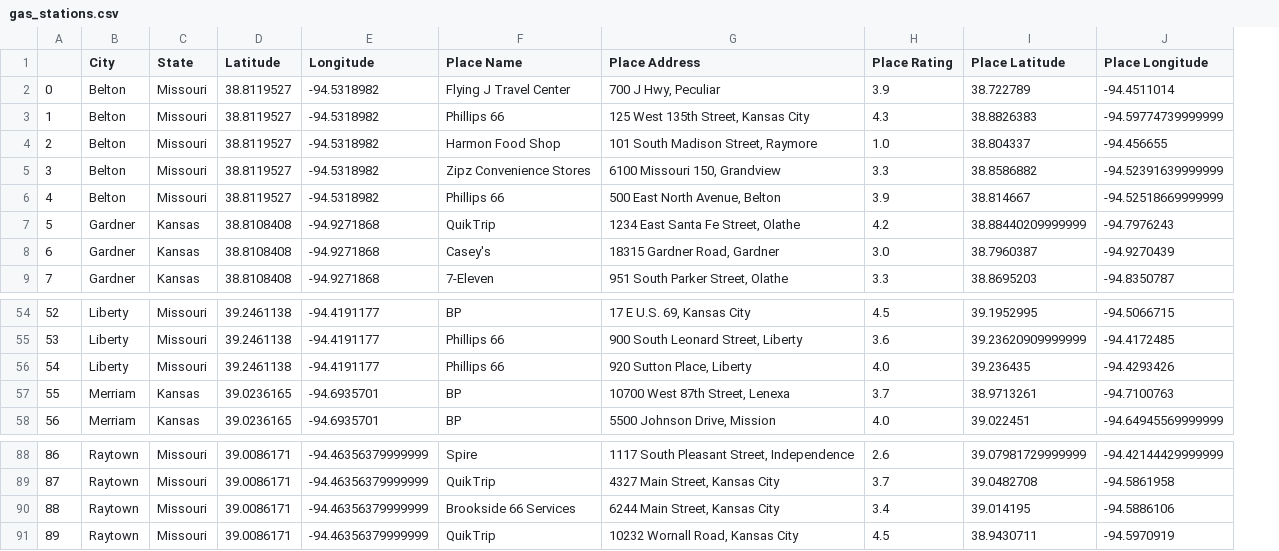
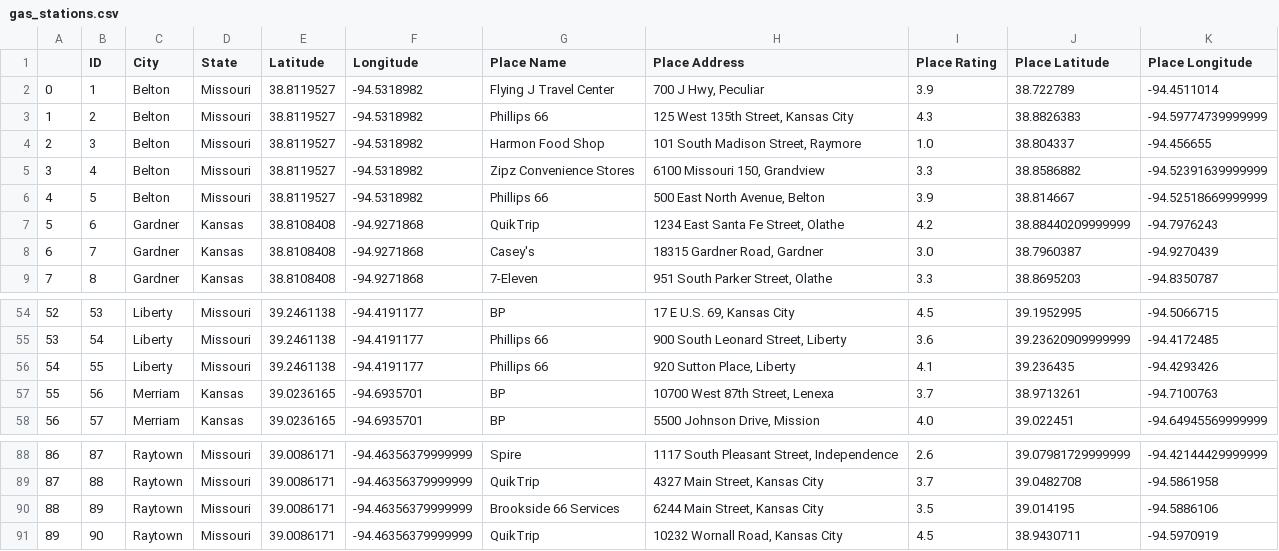
Before and after one commit to mckc661/MapMyWorld, a CSV file: Output/gas_stations.csv, drawn as a sheet; only a part is shown, gaps mark what is left out; addresses are those after the commit; the diff names each change by its address in the sheet, - before the commit and + after, or states it on an @@ line.

Commit message:
updated with IDs, primary keys, new: places_db4

```diff
--- a/Output/gas_stations.csv
+++ b/Output/gas_stations.csv
+column B (ID), rows 2-9: 1 | 2 | 3 | 4 | 5 | 6 | 7 | 8; rows 54-58: 53 | 54 | 55 | 56 | 57; rows 88-91: 87 | 88 | 89 | 90
-I56 (Place Rating): 4.0
+I56 (Place Rating): 4.1
-I90 (Place Rating): 3.4
+I90 (Place Rating): 3.5
```
Also changed, not shown: Output/chinese_restaurants.csv, Output/gyms.csv, 10 other files.
